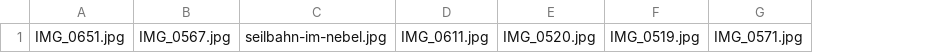
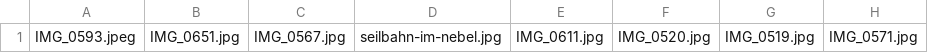
Before and after one commit to DjThossi/sebastianthoss.de, a CSV file: source/_includes/imageData/2021-alps.csv, drawn as a sheet; only a part is shown; the diff names each change by its address in the sheet, - before the commit and + after, or states it on an @@ line.

```diff
--- a/source/_includes/imageData/2021-alps.csv
+++ b/source/_includes/imageData/2021-alps.csv
+column A, row 1: IMG_0593.jpeg
```
Also changed, not shown: 24 other files.
